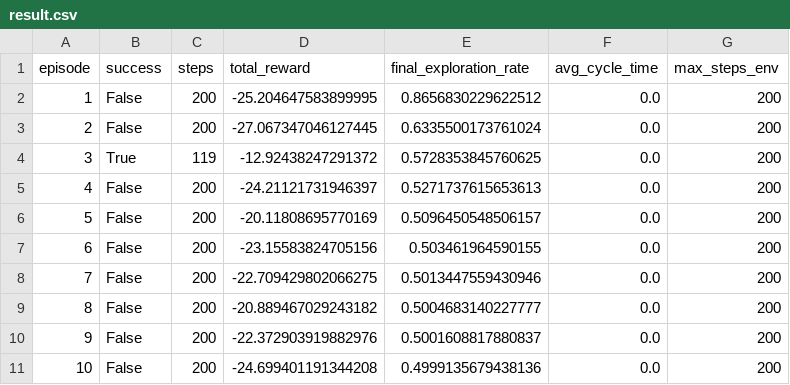
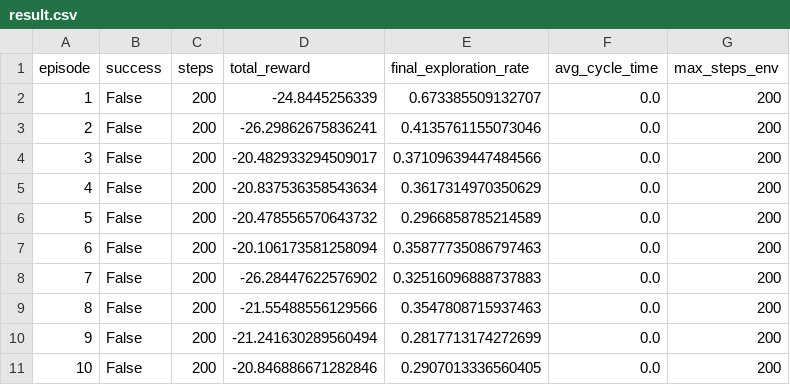
Before and after one commit to dohuyhoang93/emotional-agent, a CSV file: results/result.csv, drawn as a sheet.

```diff
--- a/results/result.csv
+++ b/results/result.csv
@@ -1,11 +1,11 @@
 episode,success,steps,total_reward,final_exploration_rate,avg_cycle_time,max_steps_env
-1,False,200,-25.204647583899995,0.8656830229622512,0.0,200
-2,False,200,-27.067347046127445,0.6335500173761024,0.0,200
-3,True,119,-12.92438247291372,0.5728353845760625,0.0,200
-4,False,200,-24.21121731946397,0.5271737615653613,0.0,200
-5,False,200,-20.11808695770169,0.5096450548506157,0.0,200
-6,False,200,-23.15583824705156,0.503461964590155,0.0,200
-7,False,200,-22.709429802066275,0.5013447559430946,0.0,200
-8,False,200,-20.889467029243182,0.5004683140227777,0.0,200
-9,False,200,-22.372903919882976,0.5001608817880837,0.0,200
-10,False,200,-24.699401191344208,0.4999135679438136,0.0,200
+1,False,200,-24.8445256339,0.673385509132707,0.0,200
+2,False,200,-26.29862675836241,0.4135761155073046,0.0,200
+3,False,200,-20.482933294509017,0.37109639447484566,0.0,200
+4,False,200,-20.837536358543634,0.3617314970350629,0.0,200
+5,False,200,-20.478556570643732,0.2966858785214589,0.0,200
+6,False,200,-20.106173581258094,0.35877735086797463,0.0,200
+7,False,200,-26.28447622576902,0.32516096888737883,0.0,200
+8,False,200,-21.55488556129566,0.3547808715937463,0.0,200
+9,False,200,-21.241630289560494,0.2817713174272699,0.0,200
+10,False,200,-20.846886671282846,0.2907013336560405,0.0,200
```
Also changed, not shown: 9 other files.
